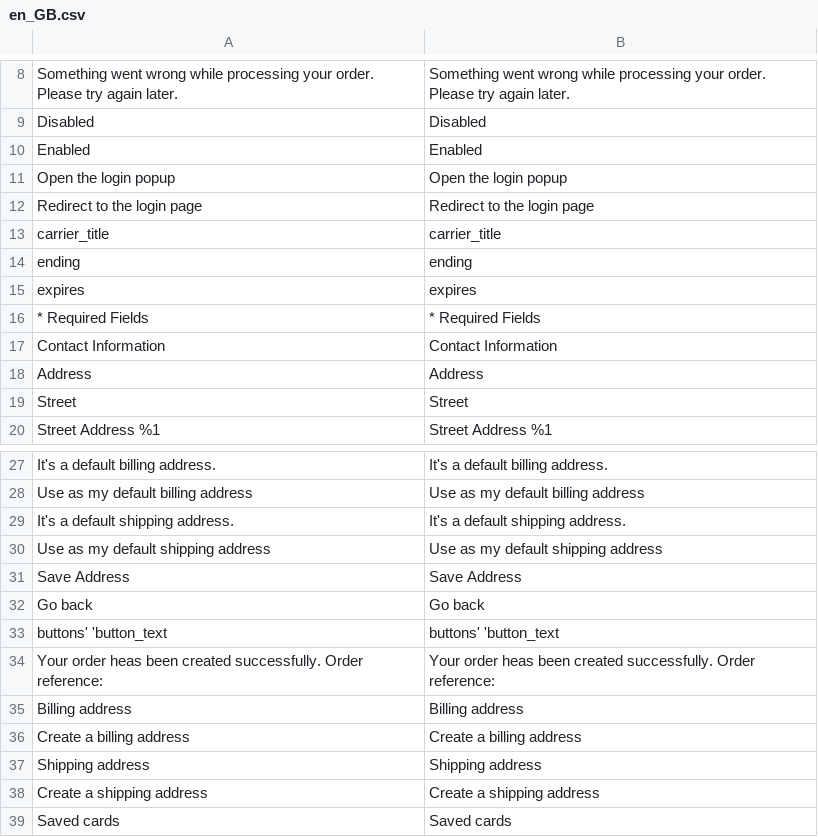
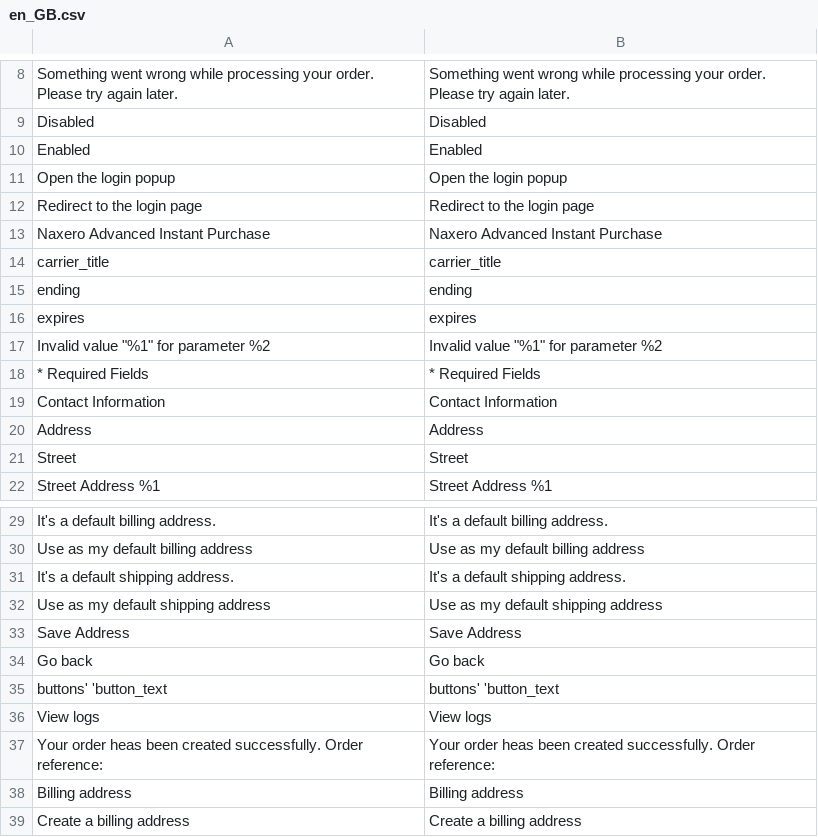
Before and after one commit to david-fiaty/Magento-2--Advanced-Instant-Purchase, a CSV file: i18n/en_GB.csv, drawn as a sheet; only a part is shown, gaps mark what is left out; the shorter side is filled out with more unchanged rows; the diff names each change by its address in the sheet, - before the commit and + after, or states it on an @@ line.

```diff
--- a/i18n/en_GB.csv
+++ b/i18n/en_GB.csv
+row 13: Naxero Advanced Instant Purchase | Naxero Advanced Instant Purchase
+row 17: Invalid value "%1" for parameter %2 | Invalid value "%1" for parameter %2
+row 36: View logs | View logs
```
Also changed, not shown: i18n/en_US.csv.
